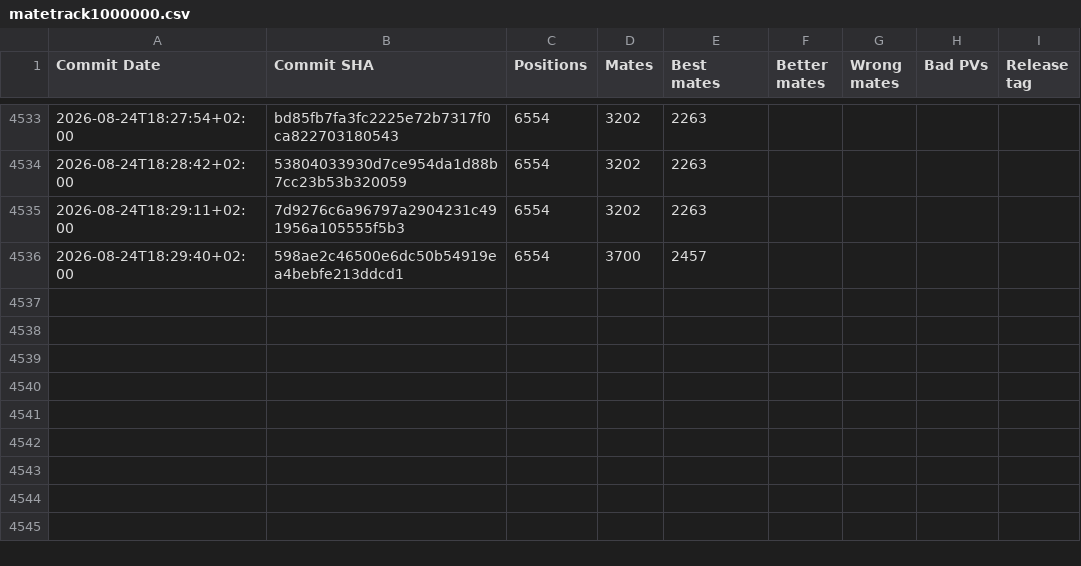
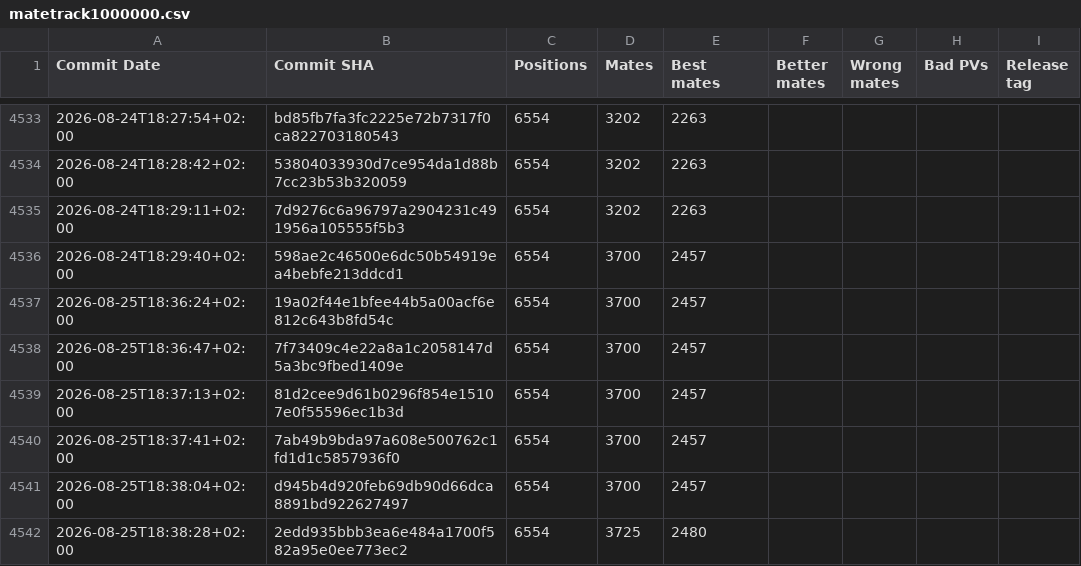
Before and after one commit to vondele/matetrack, a CSV file: matetrack1000000.csv, drawn as a sheet; only a part is shown, gaps mark what is left out; the diff names each change by its address in the sheet, - before the commit and + after, or states it on an @@ line.

```diff
--- a/matetrack1000000.csv
+++ b/matetrack1000000.csv
+row 4537: 2026-08-25T18:36:24+02:00 | 19a02f44e1bfee44b5a00acf6e812c643b8fd54c | 6554 | 3700 | 2457
+row 4538: 2026-08-25T18:36:47+02:00 | 7f73409c4e22a8a1c2058147d5a3bc9fbed1409e | 6554 | 3700 | 2457
+row 4539: 2026-08-25T18:37:13+02:00 | 81d2cee9d61b0296f854e15107e0f55596ec1b3d | 6554 | 3700 | 2457
+row 4540: 2026-08-25T18:37:41+02:00 | 7ab49b9bda97a608e500762c1fd1d1c5857936f0 | 6554 | 3700 | 2457
+row 4541: 2026-08-25T18:38:04+02:00 | d945b4d920feb69db90d66dca8891bd922627497 | 6554 | 3700 | 2457
+row 4542: 2026-08-25T18:38:28+02:00 | 2edd935bbb3ea6e484a1700f582a95e0ee773ec2 | 6554 | 3725 | 2480
```
Also changed, not shown: classic1000000.csv, 4 other files.
